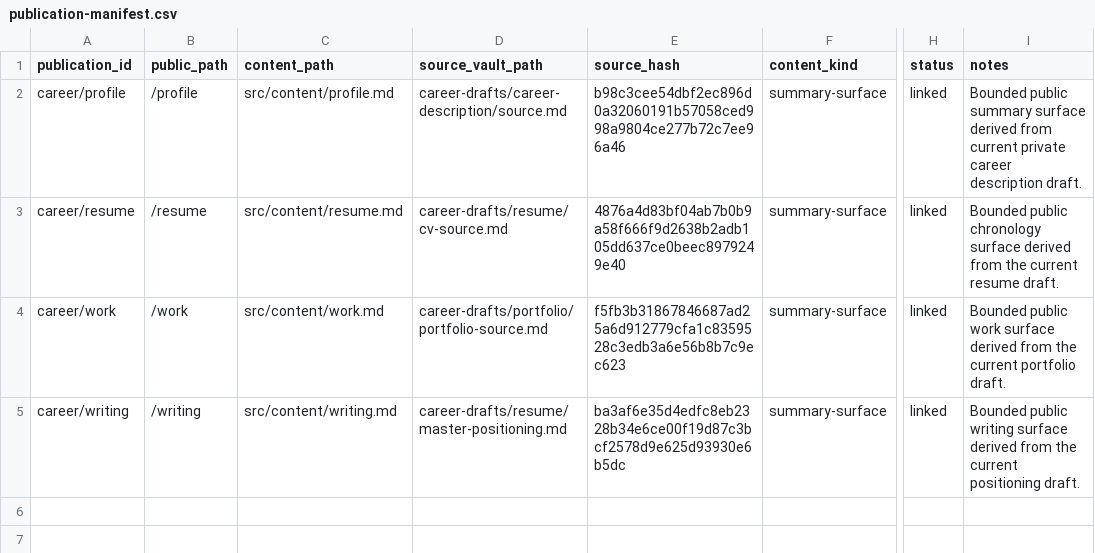
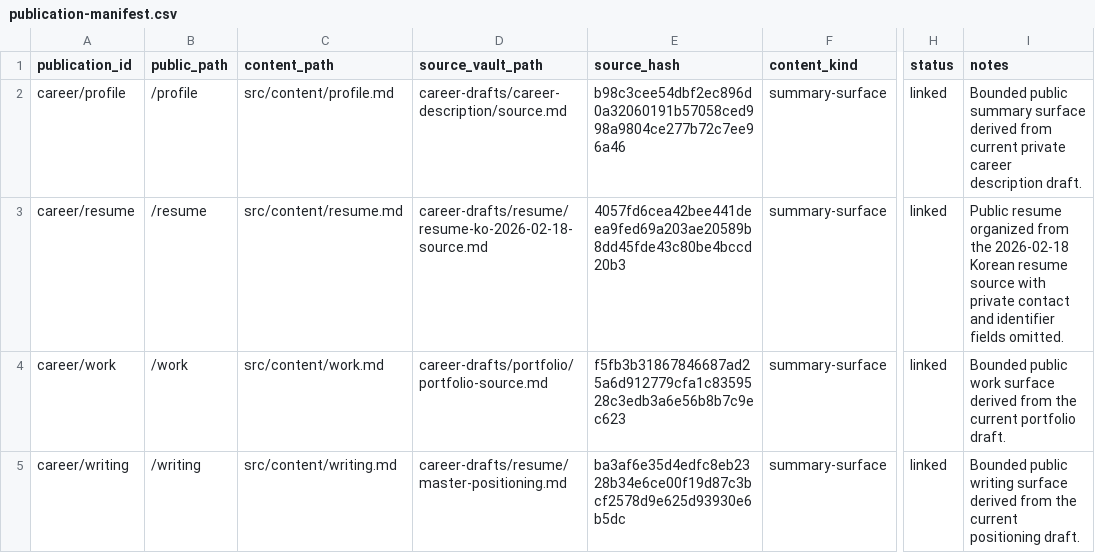
Before and after one commit to mumallaeng/Career, a CSV file: publication-manifest.csv, drawn as a sheet; only a part is shown, gaps mark what is left out; the diff names each change by its address in the sheet, - before the commit and + after, or states it on an @@ line.

Commit message:
Rebuild public resume from Korean source

```diff
--- a/publication-manifest.csv
+++ b/publication-manifest.csv
-D3 (source_vault_path): career-drafts/resume/cv-source.md
+D3 (source_vault_path): career-drafts/resume/resume-ko-2026-02-18-source.md
-E3 (source_hash): 4876a4d83bf04ab7b0b9a58f666f9d2638b2adb105dd637ce0beec8979249e40
+E3 (source_hash): 4057fd6cea42bee441deea9fed69a203ae20589b8dd45fde43c80be4bccd20b3
-I3 (notes): Bounded public chronology surface derived from the current resume draft.
+I3 (notes): Public resume organized from the 2026-02-18 Korean resume source with private contact and identifier fields omitted.
```
Also changed, not shown: 1 other file.
